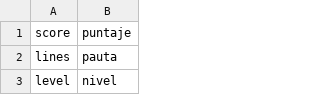
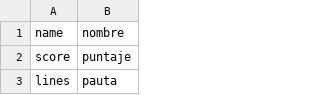
Before and after one commit to electrosy/sdl2-blocks, a CSV file: es.csv, drawn as a sheet; only a part is shown; the shorter side is filled out with more unchanged rows; the diff names each change by its address in the sheet, - before the commit and + after, or states it on an @@ line.

```diff
--- a/es.csv
+++ b/es.csv
+row 1: name | nombre
```
Also changed, not shown: en.csv, 4 other files.
